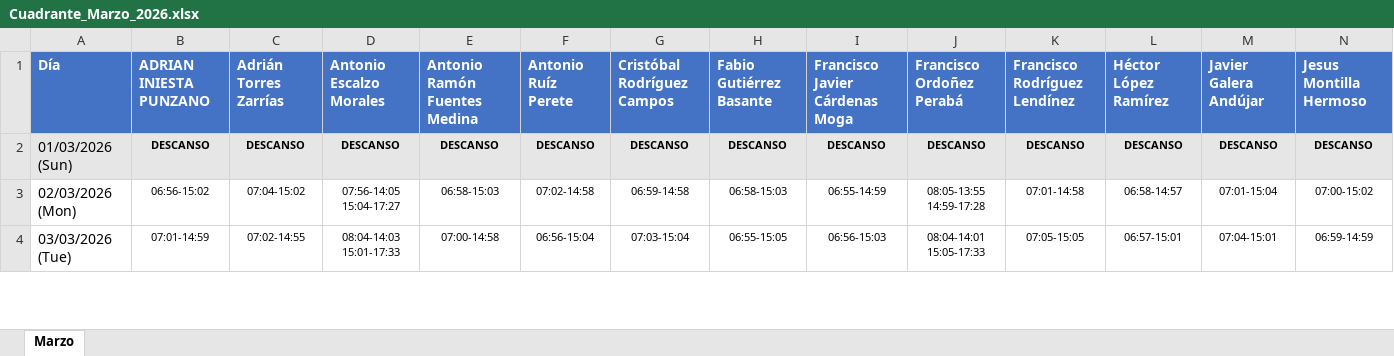
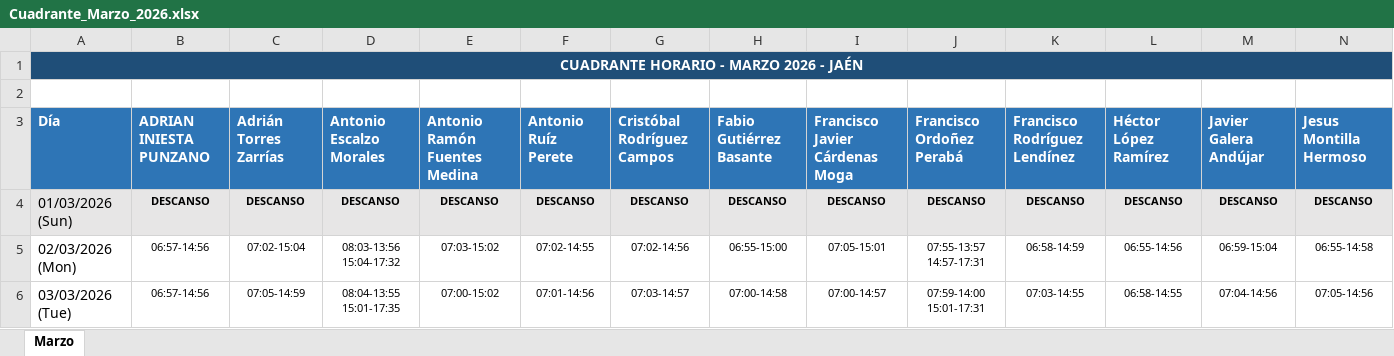
Before and after one commit to antonioescalzo/horarios, an Excel workbook: Cuadrante_Marzo_2026.xlsx, sheet Marzo, drawn as a sheet; only a part is shown; values as stored, in another font and other column widths than the file's, no borders; addresses are those after the commit; rows hold the shown columns only; ↵ is a line break in a cell; the diff covers the shown part only; the diff names each change by its address in the sheet, - before the commit and + after, or states it on an @@ line.

```diff
--- a/Cuadrante_Marzo_2026.xlsx (sheet Marzo)
+++ b/Cuadrante_Marzo_2026.xlsx (sheet Marzo)
+row 1: CUADRANTE HORARIO - MARZO 2026 - JAÉN
+row 2: (empty)
-B5 (ADRIAN INIESTA PUNZANO): 06:56-15:02
+B5 (ADRIAN INIESTA PUNZANO): 06:57-14:56
-C5 (Adrián Torres Zarrías): 07:04-15:02
+C5 (Adrián Torres Zarrías): 07:02-15:04
-D5 (Antonio Escalzo Morales): 07:56-14:05 ↵ 15:04-17:27
+D5 (Antonio Escalzo Morales): 08:03-13:56 ↵ 15:04-17:32
-E5 (Antonio Ramón Fuentes Medina): 06:58-15:03
+E5 (Antonio Ramón Fuentes Medina): 07:03-15:02
-F5 (Antonio Ruíz Perete): 07:02-14:58
+F5 (Antonio Ruíz Perete): 07:02-14:55
-G5 (Cristóbal Rodríguez Campos): 06:59-14:58
+G5 (Cristóbal Rodríguez Campos): 07:02-14:56
-H5 (Fabio Gutiérrez Basante): 06:58-15:03
+H5 (Fabio Gutiérrez Basante): 06:55-15:00
-I5 (Francisco Javier Cárdenas Moga): 06:55-14:59
+I5 (Francisco Javier Cárdenas Moga): 07:05-15:01
-J5 (Francisco Ordoñez Perabá): 08:05-13:55 ↵ 14:59-17:28
+J5 (Francisco Ordoñez Perabá): 07:55-13:57 ↵ 14:57-17:31
-K5 (Francisco Rodríguez Lendínez): 07:01-14:58
+K5 (Francisco Rodríguez Lendínez): 06:58-14:59
-L5 (Héctor López Ramírez): 06:58-14:57
+L5 (Héctor López Ramírez): 06:55-14:56
-M5 (Javier Galera Andújar): 07:01-15:04
+M5 (Javier Galera Andújar): 06:59-15:04
-N5 (Jesus Montilla Hermoso): 07:00-15:02
+N5 (Jesus Montilla Hermoso): 06:55-14:58
-B6 (ADRIAN INIESTA PUNZANO): 07:01-14:59
+B6 (ADRIAN INIESTA PUNZANO): 06:57-14:56
-C6 (Adrián Torres Zarrías): 07:02-14:55
+C6 (Adrián Torres Zarrías): 07:05-14:59
-D6 (Antonio Escalzo Morales): 08:04-14:03 ↵ 15:01-17:33
+D6 (Antonio Escalzo Morales): 08:04-13:55 ↵ 15:01-17:35
-E6 (Antonio Ramón Fuentes Medina): 07:00-14:58
+E6 (Antonio Ramón Fuentes Medina): 07:00-15:02
-F6 (Antonio Ruíz Perete): 06:56-15:04
+F6 (Antonio Ruíz Perete): 07:01-14:56
-G6 (Cristóbal Rodríguez Campos): 07:03-15:04
+G6 (Cristóbal Rodríguez Campos): 07:03-14:57
-H6 (Fabio Gutiérrez Basante): 06:55-15:05
+H6 (Fabio Gutiérrez Basante): 07:00-14:58
-I6 (Francisco Javier Cárdenas Moga): 06:56-15:03
+I6 (Francisco Javier Cárdenas Moga): 07:00-14:57
-J6 (Francisco Ordoñez Perabá): 08:04-14:01 ↵ 15:05-17:33
+J6 (Francisco Ordoñez Perabá): 07:59-14:00 ↵ 15:01-17:31
-K6 (Francisco Rodríguez Lendínez): 07:05-15:05
+K6 (Francisco Rodríguez Lendínez): 07:03-14:55
-L6 (Héctor López Ramírez): 06:57-15:01
+L6 (Héctor López Ramírez): 06:58-14:55
-M6 (Javier Galera Andújar): 07:04-15:01
+M6 (Javier Galera Andújar): 07:04-14:56
-N6 (Jesus Montilla Hermoso): 06:59-14:59
+N6 (Jesus Montilla Hermoso): 07:05-14:56
```
Also changed, not shown: 408 edited cells elsewhere in this sheet, Cuadrante_Abril_2026.xlsx, Cuadrante_Enero_2026.xlsx, 2 other files.
